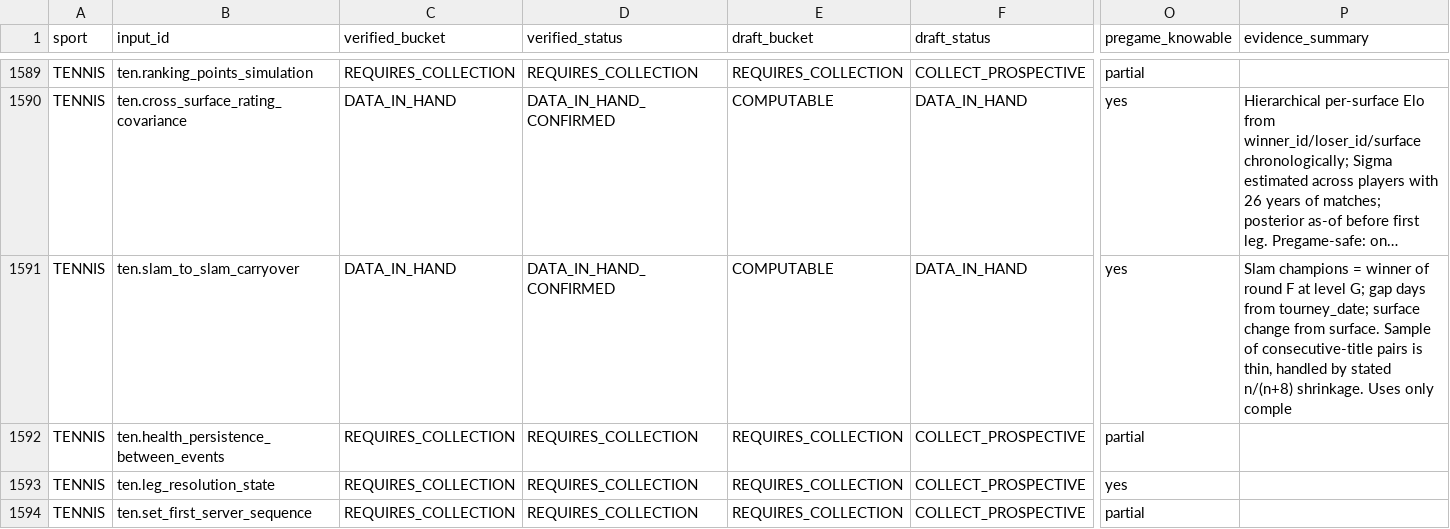
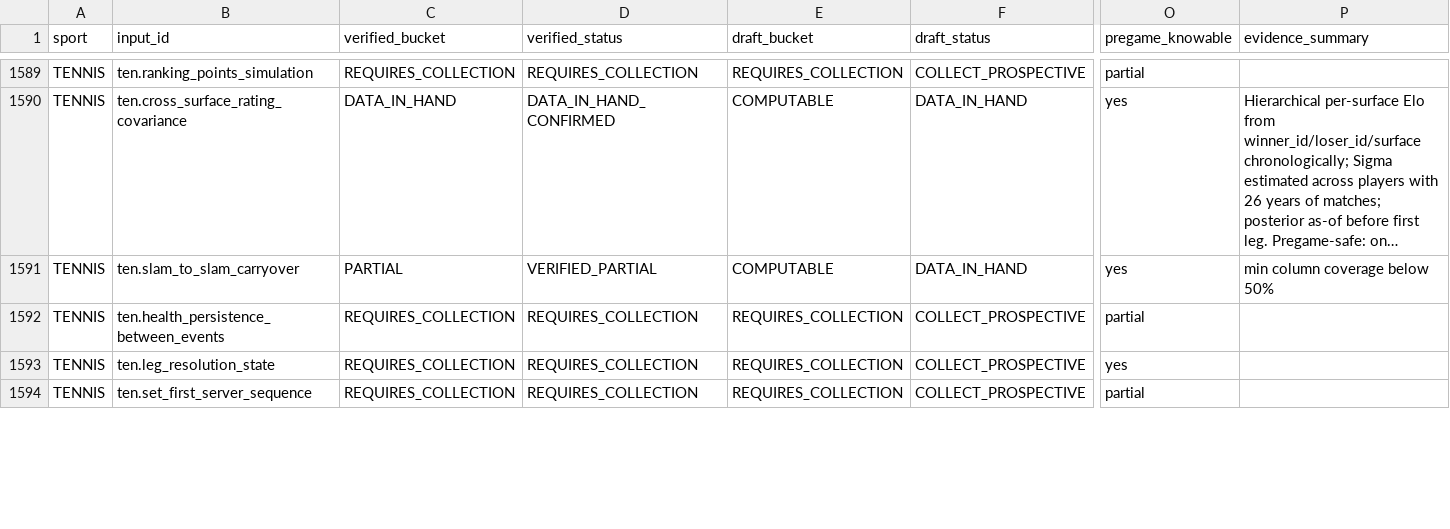
Before and after one commit to chmoses98/sift-alpha, a CSV file: research/input_research/data_foundation/coverage_matrix.csv, drawn as a sheet; only a part is shown, gaps mark what is left out; long unchanged cells end in …; the diff covers the shown part only; the diff names each change by its address in the sheet, - before the commit and + after, or states it on an @@ line.

```diff
--- a/research/input_research/data_foundation/coverage_matrix.csv
+++ b/research/input_research/data_foundation/coverage_matrix.csv
-C1591 (verified_bucket): DATA_IN_HAND
+C1591 (verified_bucket): PARTIAL
-D1591 (verified_status): DATA_IN_HAND_CONFIRMED
+D1591 (verified_status): VERIFIED_PARTIAL
-P1591 (evidence_summary): Slam champions = winner of round F at level G; gap days from tourney_date; surface change from surface. Sample of consecutive-title pairs is thin, handled by stated n/(n+8) shrinkage. Uses only comple
+P1591 (evidence_summary): min column coverage below 50%
```
Also changed, not shown: 96 edited cells elsewhere in this file, 43 other files.
